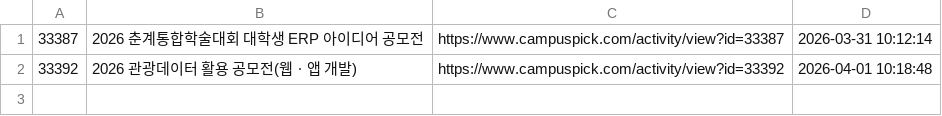
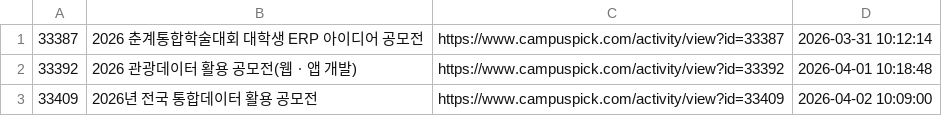
Before and after one commit to jyhyo02/daily-contest-alert, a TSV file: alert_history.tsv, drawn as a sheet; the diff names each change by its address in the sheet, - before the commit and + after, or states it on an @@ line.

```diff
--- a/alert_history.tsv
+++ b/alert_history.tsv
+row 3: 33409 | 2026년 전국 통합데이터 활용 공모전 | https://www.campuspick.com/activity/view?id=33409 | 2026-04-02 10:09:00
```
Also changed, not shown: 2 other files.
